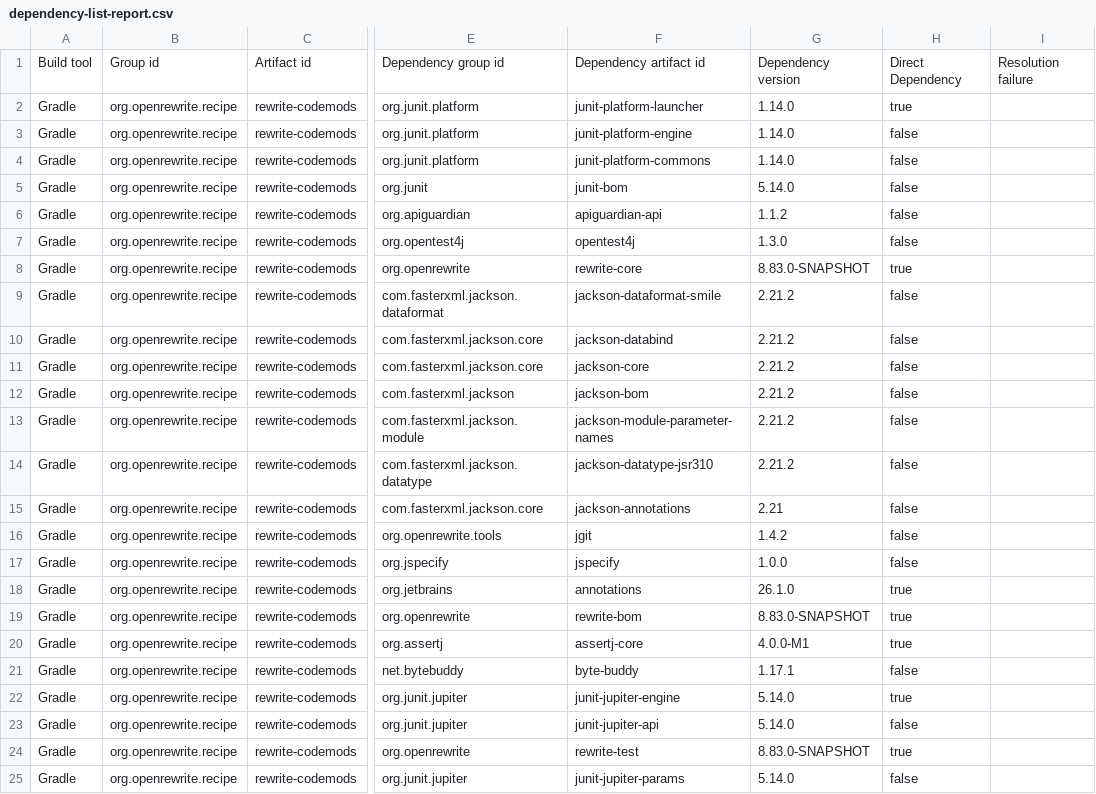
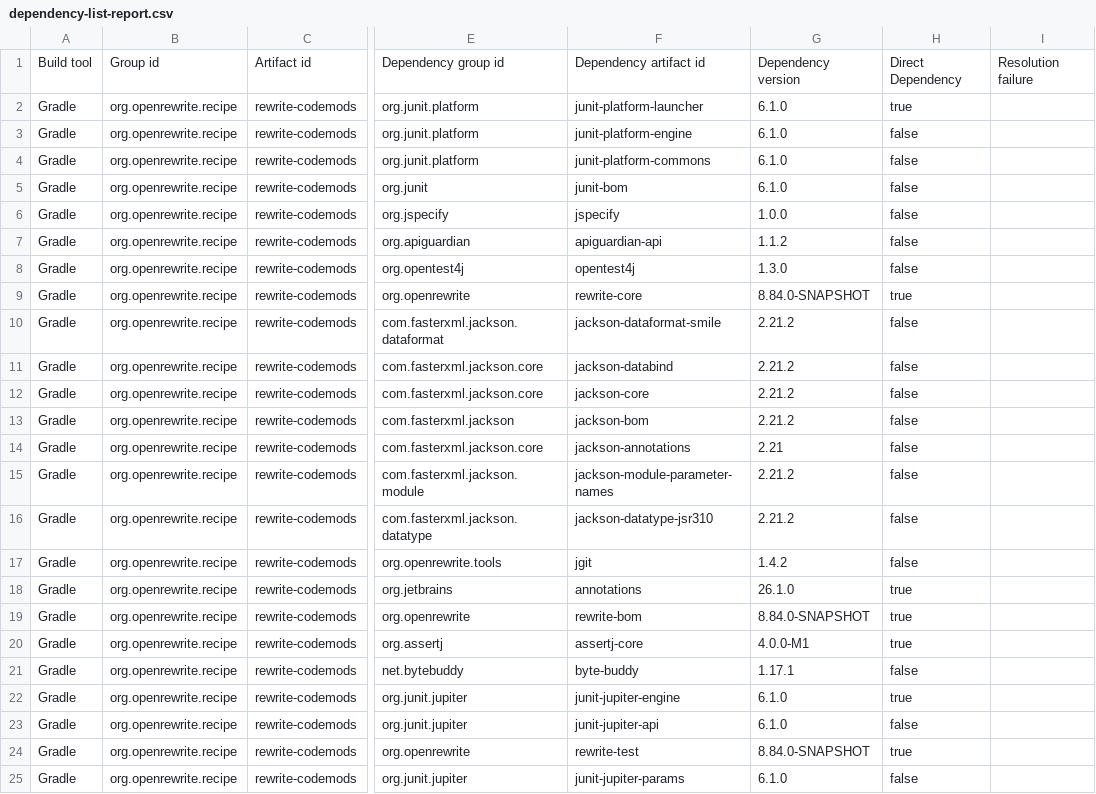
Before and after one commit to moderneinc/rewrite-codemods, a CSV file: .moderne/context/dependency-list-report.csv, drawn as a sheet; only a part is shown, gaps mark what is left out; addresses are those after the commit; the diff names each change by its address in the sheet, - before the commit and + after, or states it on an @@ line.

Commit message:
Update Prethink context (no AI)
Use this link to re-run the recipe: https://app.moderne.io/recipes/io.moderne.prethink.UpdatePrethinkContextNoAiStarter?organizationId=QUxML01vZGVybmUgKyBPcGVuUmV3cml0ZQ%3D%3D

Co-authored-by: Moderne <team@moderne.io>

```diff
--- a/.moderne/context/dependency-list-report.csv
+++ b/.moderne/context/dependency-list-report.csv
-G2:G4: 1.14.0
+G2:G4: 6.1.0
-G5: 5.14.0
+G5: 6.1.0
@@ row 17 moved to row 6: Gradle @@
-G9: 8.83.0-SNAPSHOT
+G9: 8.84.0-SNAPSHOT
@@ row 15 moved to row 14: Gradle @@
-G19: 8.83.0-SNAPSHOT
+G19: 8.84.0-SNAPSHOT
-G22:G23: 5.14.0
+G22:G23: 6.1.0
-G24: 8.83.0-SNAPSHOT
+G24: 8.84.0-SNAPSHOT
-G25: 5.14.0
+G25: 6.1.0
```
Also changed, not shown: .moderne/context/dependency-usage.csv.
